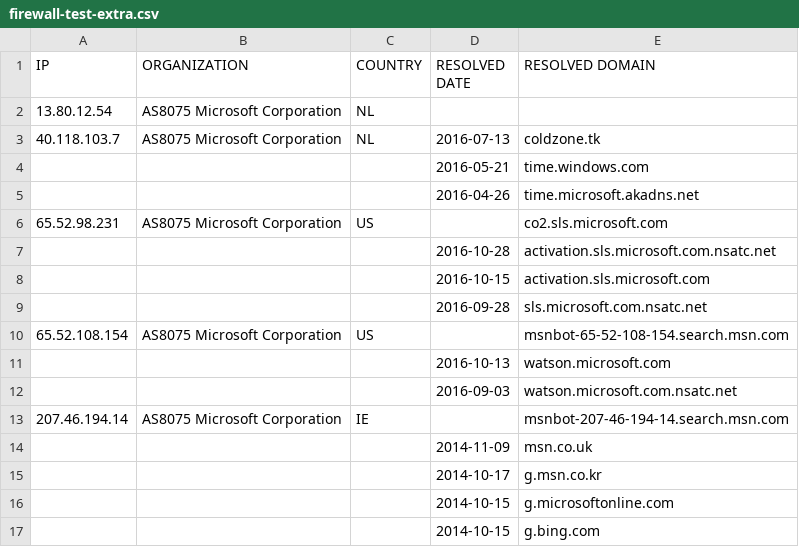
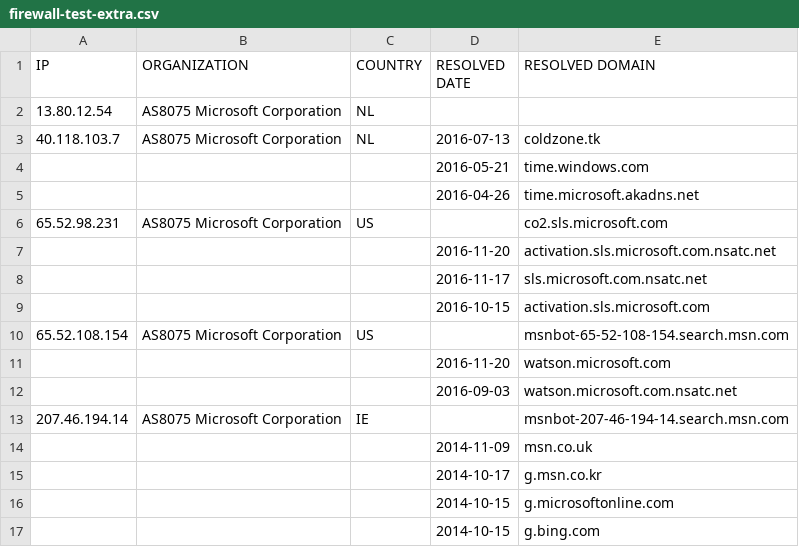
Before and after one commit to zyh001/WindowsSpyBlocker, a CSV file: logs/win7/firewall-test-extra.csv, drawn as a sheet; only a part is shown.

```diff
--- a/logs/win7/firewall-test-extra.csv
+++ b/logs/win7/firewall-test-extra.csv
@@ -6,7 +6,7 @@ IP,ORGANIZATION,COUNTRY,RESOLVED DATE,RESOLVED DOMAIN
 65.52.98.231,AS8075 Microsoft Corporation,US,,co2.sls.microsoft.com
-,,,2016-10-28,activation.sls.microsoft.com.nsatc.net
+,,,2016-11-20,activation.sls.microsoft.com.nsatc.net
+,,,2016-11-17,sls.microsoft.com.nsatc.net
 ,,,2016-10-15,activation.sls.microsoft.com
-,,,2016-09-28,sls.microsoft.com.nsatc.net
 65.52.108.154,AS8075 Microsoft Corporation,US,,msnbot-65-52-108-154.search.msn.com
-,,,2016-10-13,watson.microsoft.com
+,,,2016-11-20,watson.microsoft.com
 ,,,2016-09-03,watson.microsoft.com.nsatc.net
```
Also changed, not shown: logs/win7/firewall-test-spy.csv, logs/win7/firewall-test-update.csv, 11 other files.
